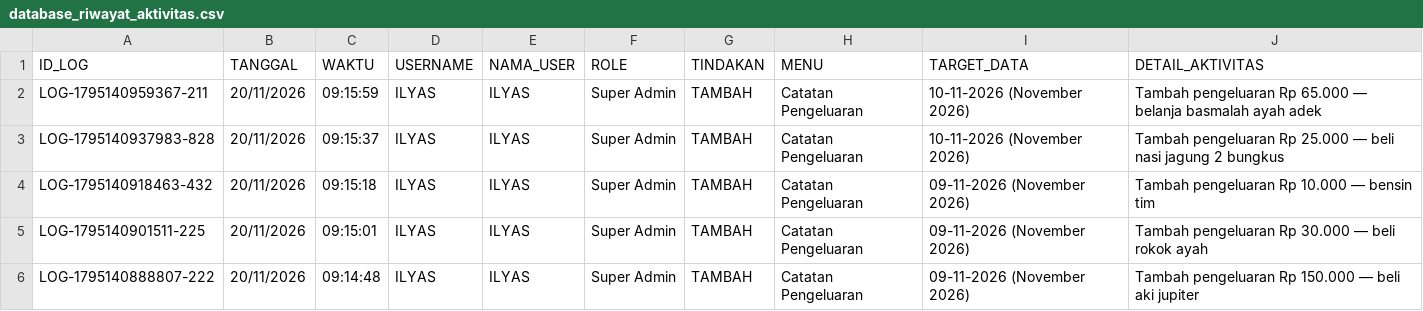
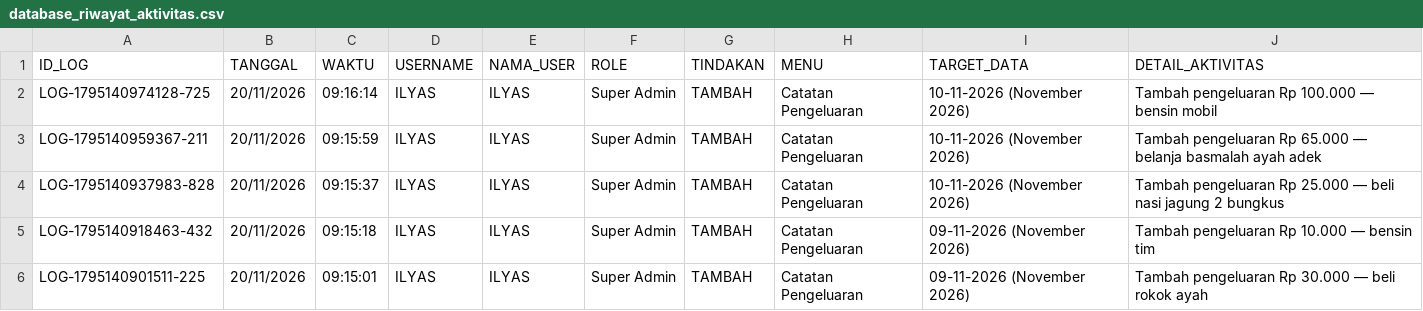
Before and after one commit to ilyasajha5-cpu/like-billing, a CSV file: database_riwayat_aktivitas.csv, drawn as a sheet; only a part is shown; the shorter side is filled out with more unchanged rows; the diff names each change by its address in the sheet, - before the commit and + after, or states it on an @@ line.

Commit message:
Fast-Sync database_riwayat_aktivitas.csv

```diff
--- a/database_riwayat_aktivitas.csv
+++ b/database_riwayat_aktivitas.csv
+row 2: LOG-1795140974128-725 | 20/11/2026 | 09:16:14 | ILYAS | ILYAS | Super Admin | TAMBAH | Catatan Pengeluaran | 10-11-2026 (November 2026) | Tambah pengeluaran Rp 100.000 — bensin mobil
```
